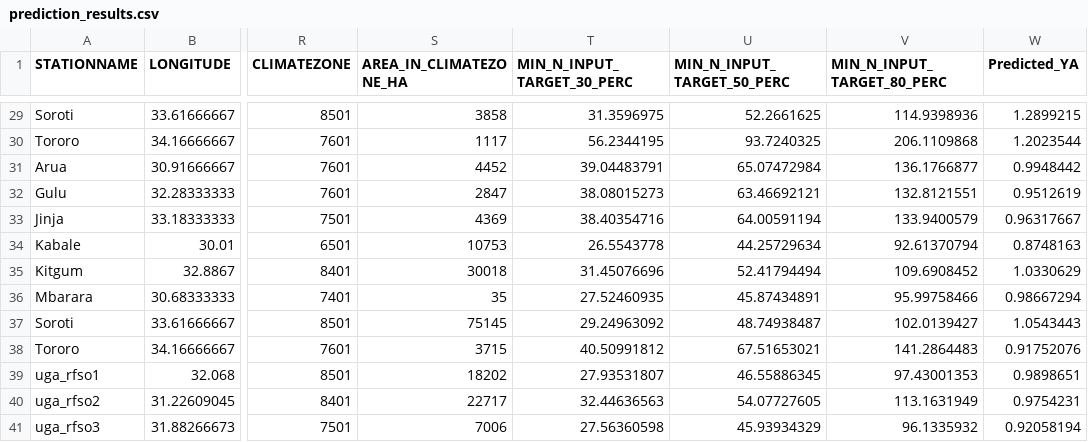
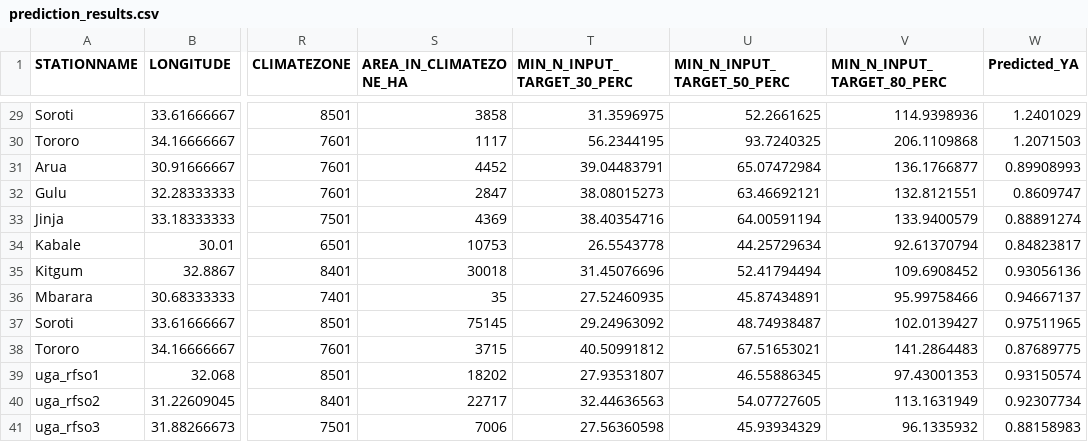
Before and after one commit to AnandaGaliwango/Yield-Guardians-, a CSV file: prediction_results.csv, drawn as a sheet; only a part is shown, gaps mark what is left out; the diff covers the shown part only; the diff names each change by its address in the sheet, - before the commit and + after, or states it on an @@ line.

```diff
--- a/prediction_results.csv
+++ b/prediction_results.csv
-W29 (Predicted_YA): 1.2899215
+W29 (Predicted_YA): 1.2401029
-W30 (Predicted_YA): 1.2023544
+W30 (Predicted_YA): 1.2071503
-W31 (Predicted_YA): 0.9948442
+W31 (Predicted_YA): 0.89908993
-W32 (Predicted_YA): 0.9512619
+W32 (Predicted_YA): 0.8609747
-W33 (Predicted_YA): 0.96317667
+W33 (Predicted_YA): 0.88891274
-W34 (Predicted_YA): 0.8748163
+W34 (Predicted_YA): 0.84823817
-W35 (Predicted_YA): 1.0330629
+W35 (Predicted_YA): 0.93056136
-W36 (Predicted_YA): 0.98667294
+W36 (Predicted_YA): 0.94667137
-W37 (Predicted_YA): 1.0543443
+W37 (Predicted_YA): 0.97511965
-W38 (Predicted_YA): 0.91752076
+W38 (Predicted_YA): 0.87689775
-W39 (Predicted_YA): 0.9898651
+W39 (Predicted_YA): 0.93150574
-W40 (Predicted_YA): 0.9754231
+W40 (Predicted_YA): 0.92307734
-W41 (Predicted_YA): 0.92058194
+W41 (Predicted_YA): 0.88158983
```
Also changed, not shown: 27 edited cells elsewhere in this file, 1 other file.
